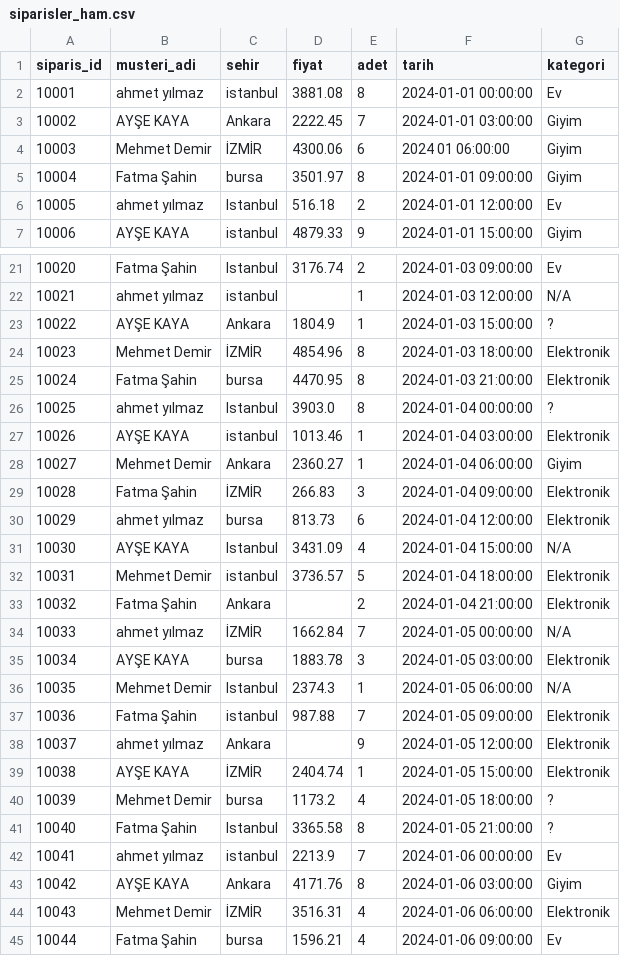
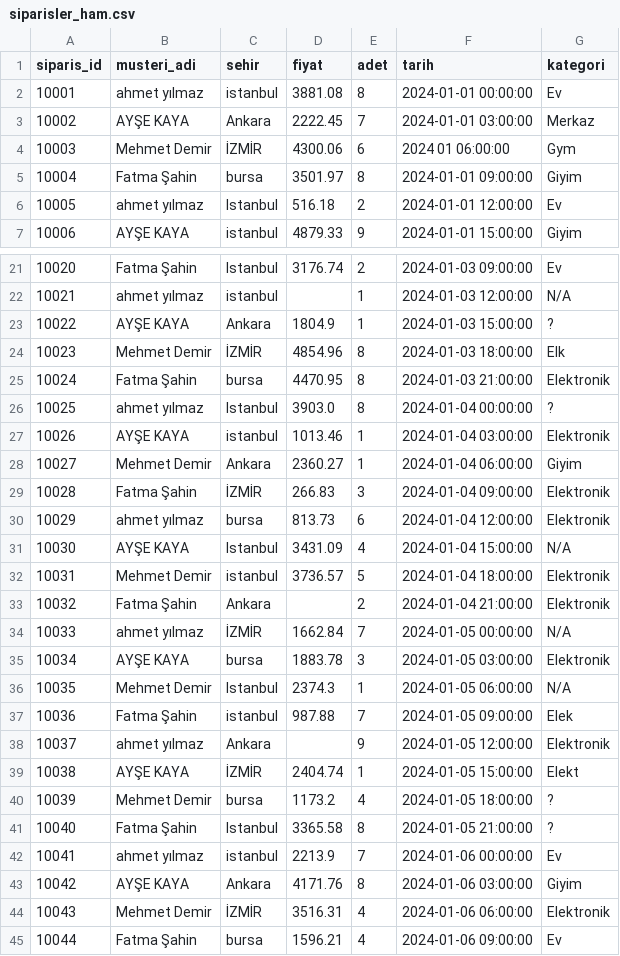
Before and after one commit to hakanozer/telekom_ml_2026, a CSV file: data/raw/siparisler_ham.csv, drawn as a sheet; only a part is shown, gaps mark what is left out.

```diff
--- a/data/raw/siparisler_ham.csv
+++ b/data/raw/siparisler_ham.csv
@@ -2,4 +2,4 @@ siparis_id,musteri_adi,sehir,fiyat,adet,tarih,kategori
 10001,ahmet yılmaz,istanbul,3881.08,8,2024-01-01 00:00:00,Ev
-10002,AYŞE KAYA,Ankara,2222.45,7,2024-01-01 03:00:00,Giyim
-10003,Mehmet  Demir,İZMİR,4300.06,6,2024 01 06:00:00,Giyim
+10002,AYŞE KAYA,Ankara,2222.45,7,2024-01-01 03:00:00,Merkaz
+10003,Mehmet  Demir,İZMİR,4300.06,6,2024 01 06:00:00,Gym
 10004, Fatma Şahin,bursa,3501.97,8,2024-01-01 09:00:00,Giyim
@@ -23,3 +23,3 @@ siparis_id,musteri_adi,sehir,fiyat,adet,tarih,kategori
 10022,AYŞE KAYA,Ankara,1804.9,1,2024-01-03 15:00:00,?
-10023,Mehmet  Demir,İZMİR,4854.96,8,2024-01-03 18:00:00,Elektronik
+10023,Mehmet  Demir,İZMİR,4854.96,8,2024-01-03 18:00:00,Elk
 10024, Fatma Şahin,bursa,4470.95,8,2024-01-03 21:00:00,Elektronik
@@ -36,5 +36,5 @@ siparis_id,musteri_adi,sehir,fiyat,adet,tarih,kategori
 10035,Mehmet  Demir,Istanbul,2374.3,1,2024-01-05 06:00:00,N/A
-10036, Fatma Şahin,istanbul,987.88,7,2024-01-05 09:00:00,Elektronik
+10036, Fatma Şahin,istanbul,987.88,7,2024-01-05 09:00:00,Elek
 10037,ahmet yılmaz,Ankara,,9,2024-01-05 12:00:00,Elektronik
-10038,AYŞE KAYA,İZMİR,2404.74,1,2024-01-05 15:00:00,Elektronik
+10038,AYŞE KAYA,İZMİR,2404.74,1,2024-01-05 15:00:00,Elekt
 10039,Mehmet  Demir,bursa,1173.2,4,2024-01-05 18:00:00,?
```
Also changed, not shown: data/raw/siparisler_temiz.csv, 1 other file.
